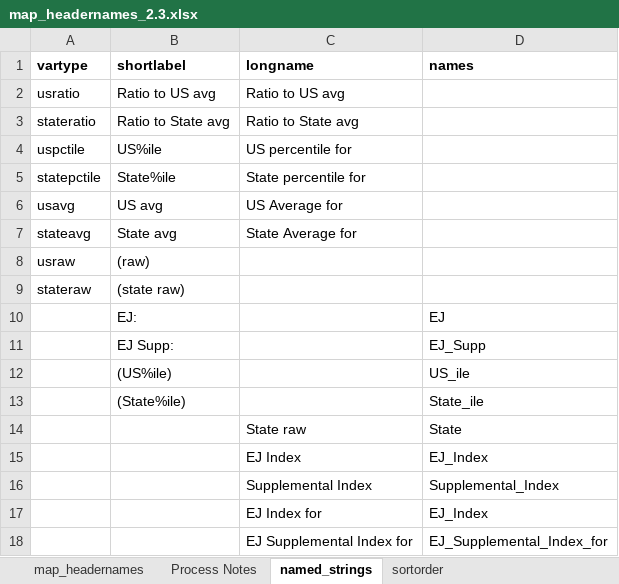
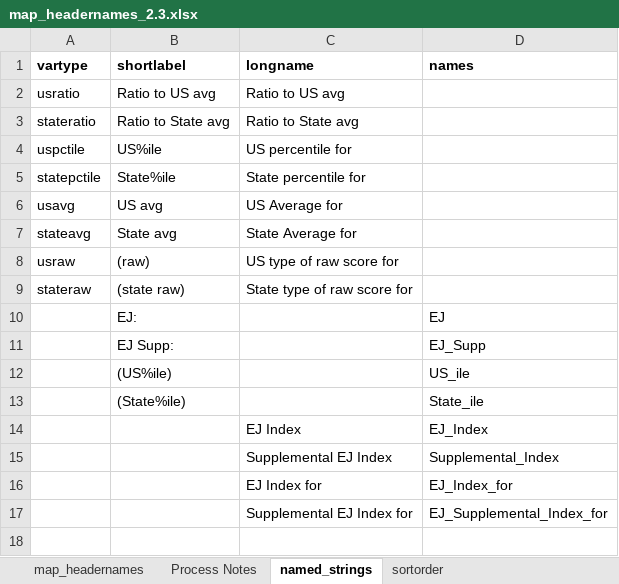
Before and after one commit to USEPA/ejscreen-multisite-open, an Excel workbook: data-raw/map_headernames_2.3.xlsx, sheet named_strings, drawn as a sheet; values as stored, in another font and other column widths than the file's, no borders; removed rows and columns are numbered as before the commit, all else as after; the diff names each change by its address in the sheet, - before the commit and + after, or states it on an @@ line.

Commit message:
- updated named_strings sheet to always use 'Supplemental EJ Index' instead of 'EJ Supplemental Index' or 'Supplemental Index' - removed named range 'State' - added values to the vartype lookup table (for longname) on named_strings sheet for usraw, 'US type of raw score for ' and stateraw, 'State type of raw score for ' - updated red and dark red formulas in longname column to lookup the vartype, then the topic_root_term, then the EJ/Supplemental EJ strings - all changes impacted only the state & us raw EJ/Supplemental EJ rows

```diff
--- a/data-raw/map_headernames_2.3.xlsx (sheet named_strings)
+++ b/data-raw/map_headernames_2.3.xlsx (sheet named_strings)
-C8 (longname): (empty)
+C8 (longname): US type of raw score for
-C9 (longname): (empty)
+C9 (longname): State type of raw score for
-row 14:  |  | State raw | State
-C15 (longname): Supplemental Index
+C15 (longname): Supplemental EJ Index
-D16 (names): EJ_Index
+D16 (names): EJ_Index_for
-C17 (longname): EJ Supplemental Index for
+C17 (longname): Supplemental EJ Index for
```
Also changed, not shown: sheet map_headernames, sheet acs22_v2.3, sheet Process Notes.
